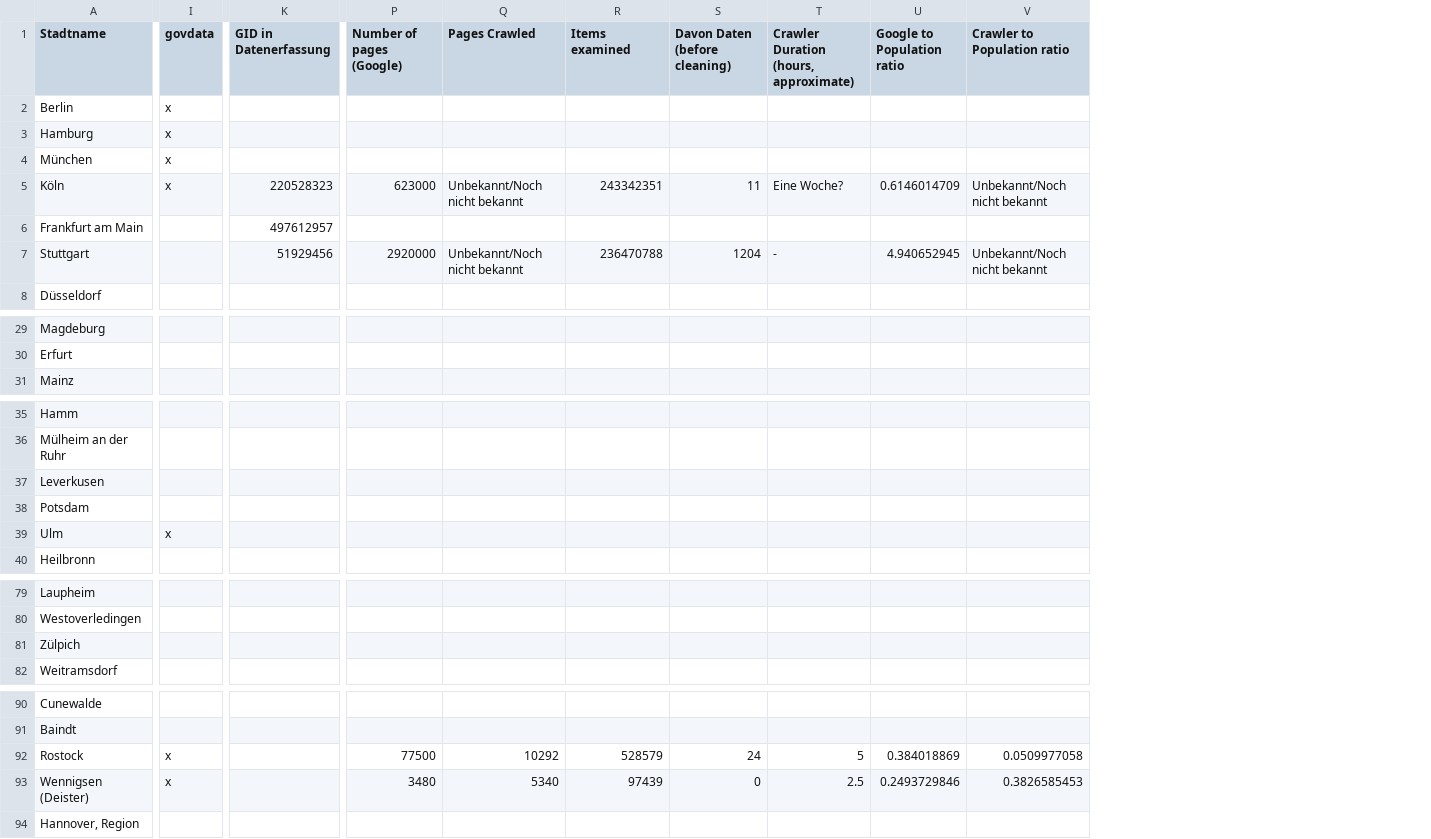
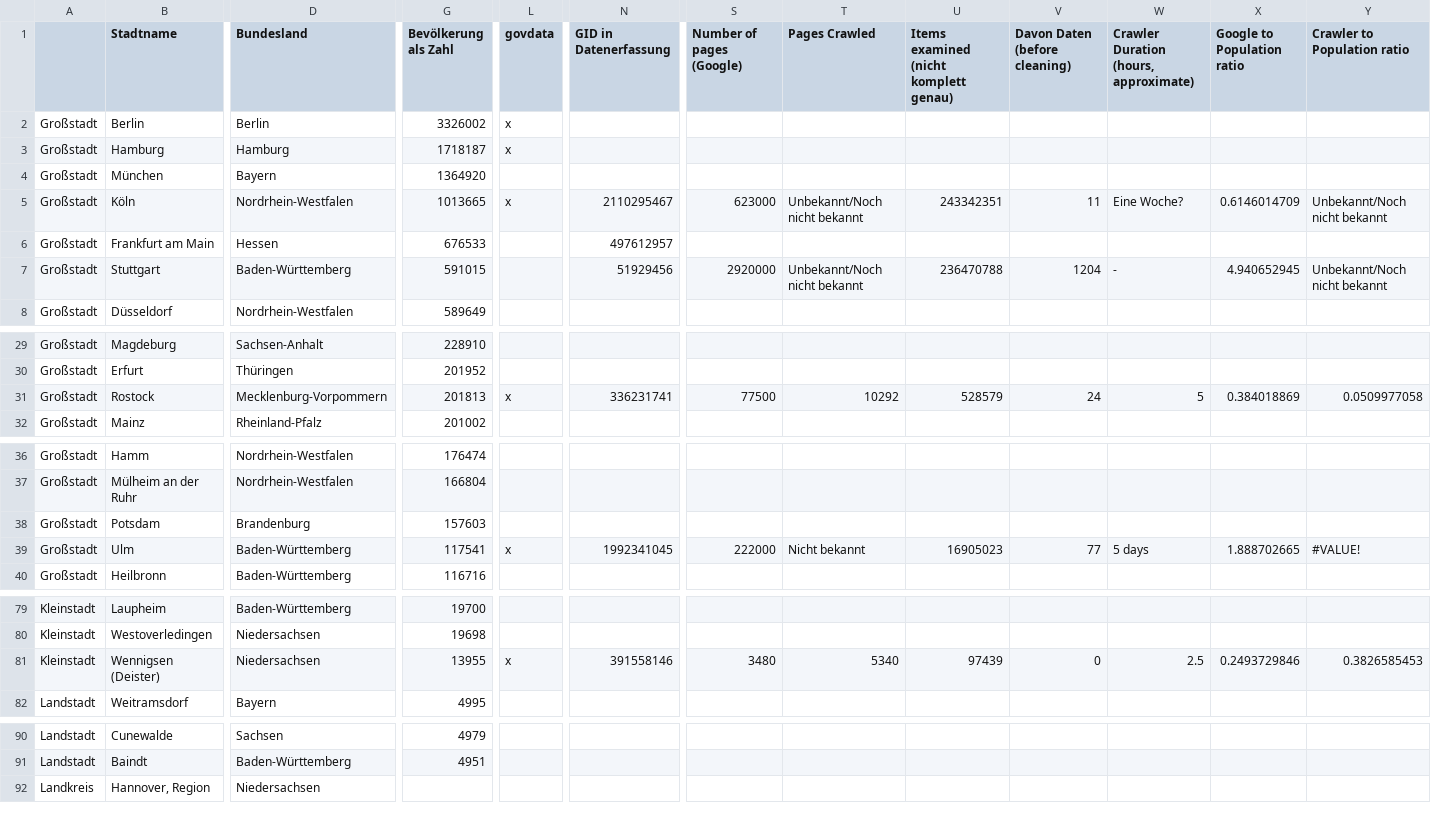
Before and after one commit to okfde/odmonitormap, a CSV file: data/index.csv, drawn as a sheet; only a part is shown, gaps mark what is left out; removed rows and columns are numbered as before the commit, all else as after; rows hold the shown columns only; the diff covers the shown part only; the diff names each change by its address in the sheet, - before the commit and + after, or states it on an @@ line.

Commit message:
New data

```diff
--- a/data/index.csv
+++ b/data/index.csv
+column A, rows 2-8: all Großstadt; rows 29-30: Großstadt | Großstadt; row 32: Großstadt; rows 36-40: all Großstadt; rows 79-80: Kleinstadt | Kleinstadt; row 82: Landstadt; rows 90-92: Landstadt | Landstadt | Landkreis
+column D (Bundesland), rows 2-8: Berlin | Hamburg | Bayern | Nordrhein-Westfalen | Hessen | Baden-Württemberg | Nordrhein-Westfalen; rows 29-30: Sachsen-Anhalt | Thüringen; row 32: Rheinland-Pfalz; rows 36-40: Nordrhein-Westfalen | Nordrhein-Westfalen | Brandenburg | Baden-Württemberg | Baden-Württemberg; rows 79-80: Baden-Württemberg | Niedersachsen; row 82: Bayern; rows 90-92: Sachsen | Baden-Württemberg | Niedersachsen
+column G (Bevölkerung als Zahl), rows 2-8: 3326002 | 1718187 | 1364920 | 1013665 | 676533 | 591015 | 589649; rows 29-30: 228910 | 201952; row 32: 201002; rows 36-40: 176474 | 166804 | 157603 | 117541 | 116716; rows 79-80: 19700 | 19698; row 82: 4995; rows 90-91: 4979 | 4951
-U1: Items examined
+U1: Items examined (nicht komplett genau)
-L4 (govdata): x
+L4 (govdata): (empty)
-N5 (GID in Datenerfassung): 220528323
+N5 (GID in Datenerfassung): 2110295467
+row 31: Großstadt | Rostock | Mecklenburg-Vorpommern | 201813 | x | 336231741 | 77500 | 10292 | 528579 | 24 | 5 | 0.384018869 | 0.0509977058
@@ row 37 moved to row 112: Großstadt @@
-N39 (GID in Datenerfassung): (empty)
+N39 (GID in Datenerfassung): 1992341045
-S39 (Number of pages (Google)): (empty)
+S39 (Number of pages (Google)): 222000
-T39 (Pages Crawled): (empty)
+T39 (Pages Crawled): Nicht bekannt
-U39: (empty)
+U39: 16905023
-V39 (Davon Daten (before cleaning)): (empty)
+V39 (Davon Daten (before cleaning)): 77
-W39: (empty)
+W39: 5 days
-X39 (Google to Population ratio): (empty)
+X39 (Google to Population ratio): 1.888702665
-Y39 (Crawler to Population ratio): (empty)
+Y39 (Crawler to Population ratio): #VALUE!
@@ row 81 moved to row 113: Kleinstadt @@
+row 81: Kleinstadt | Wennigsen (Deister) | Niedersachsen | 13955 | x | 391558146 | 3480 | 5340 | 97439 | 0 | 2.5 | 0.2493729846 | 0.3826585453
-row 92: Rostock | x |  | 77500 | 10292 | 528579 | 24 | 5 | 0.384018869 | 0.0509977058
-row 93: Wennigsen (Deister) | x |  | 3480 | 5340 | 97439 | 0 | 2.5 | 0.2493729846 | 0.3826585453
```
Also changed, not shown: 3 added rows and 1 edited cell elsewhere in this file, 9 other files.
